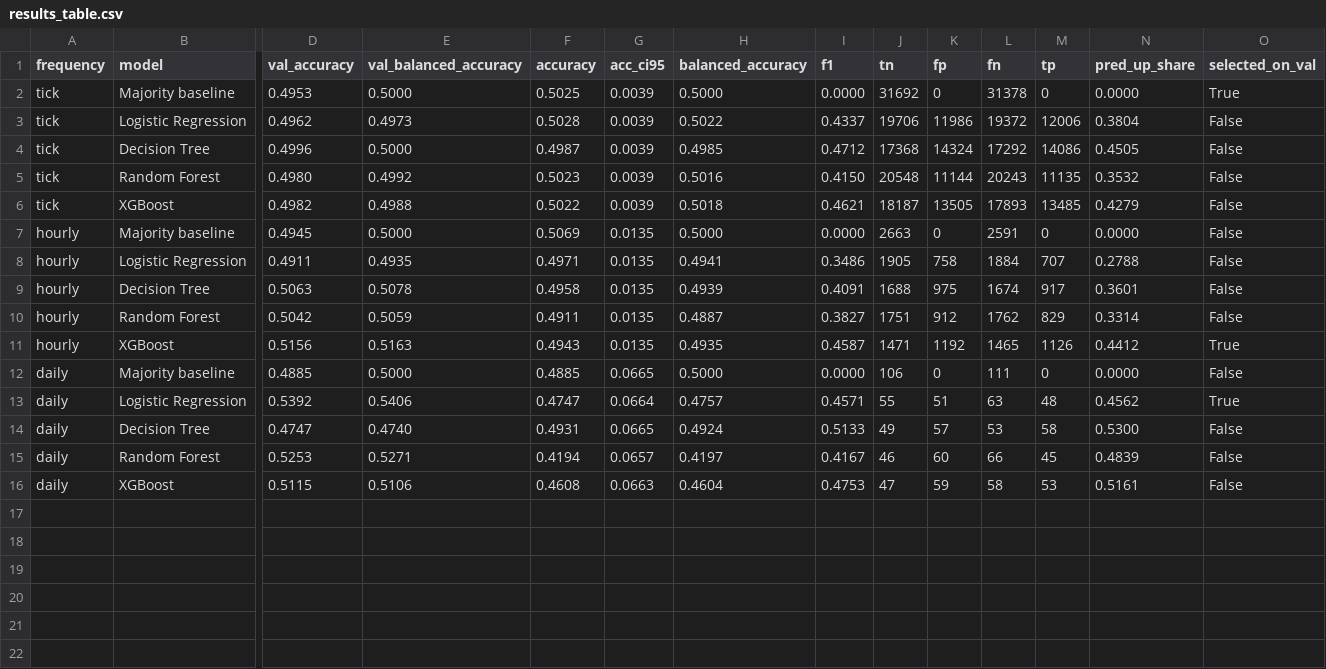
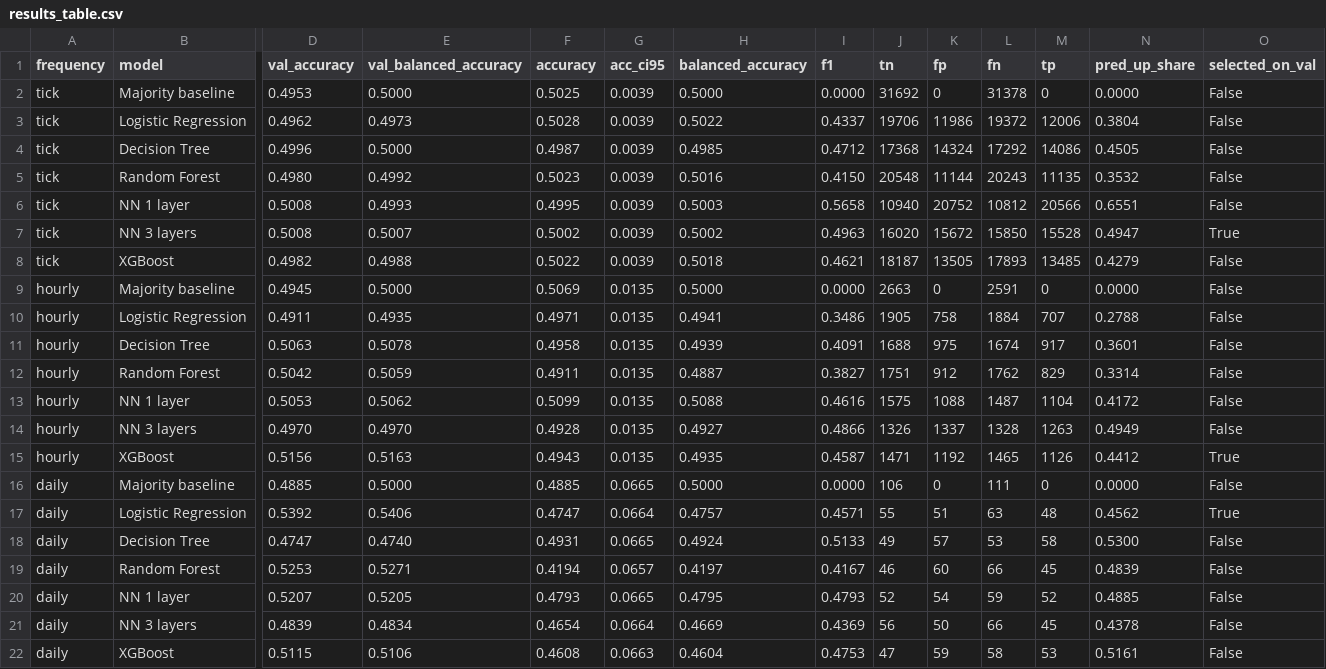
Before and after one commit to Paciooo/Project_ai_ML_bigdata, a CSV file: results/results_table.csv, drawn as a sheet; only a part is shown, gaps mark what is left out; rows hold the shown columns only; the diff names each change by its address in the sheet, - before the commit and + after, or states it on an @@ line.

```diff
--- a/results/results_table.csv
+++ b/results/results_table.csv
-O2 (selected_on_val): True
+O2 (selected_on_val): False
+row 6: tick | NN 1 layer | 0.5008 | 0.4993 | 0.4995 | 0.0039 | 0.5003 | 0.5658 | 10940 | 20752 | 10812 | 20566 | 0.6551 | False
+row 7: tick | NN 3 layers | 0.5008 | 0.5007 | 0.5002 | 0.0039 | 0.5002 | 0.4963 | 16020 | 15672 | 15850 | 15528 | 0.4947 | True
+row 13: hourly | NN 1 layer | 0.5053 | 0.5062 | 0.5099 | 0.0135 | 0.5088 | 0.4616 | 1575 | 1088 | 1487 | 1104 | 0.4172 | False
+row 14: hourly | NN 3 layers | 0.4970 | 0.4970 | 0.4928 | 0.0135 | 0.4927 | 0.4866 | 1326 | 1337 | 1328 | 1263 | 0.4949 | False
+row 20: daily | NN 1 layer | 0.5207 | 0.5205 | 0.4793 | 0.0665 | 0.4795 | 0.4793 | 52 | 54 | 59 | 52 | 0.4885 | False
+row 21: daily | NN 3 layers | 0.4839 | 0.4834 | 0.4654 | 0.0664 | 0.4669 | 0.4369 | 56 | 50 | 66 | 45 | 0.4378 | False
```
Also changed, not shown: 7 other files.
